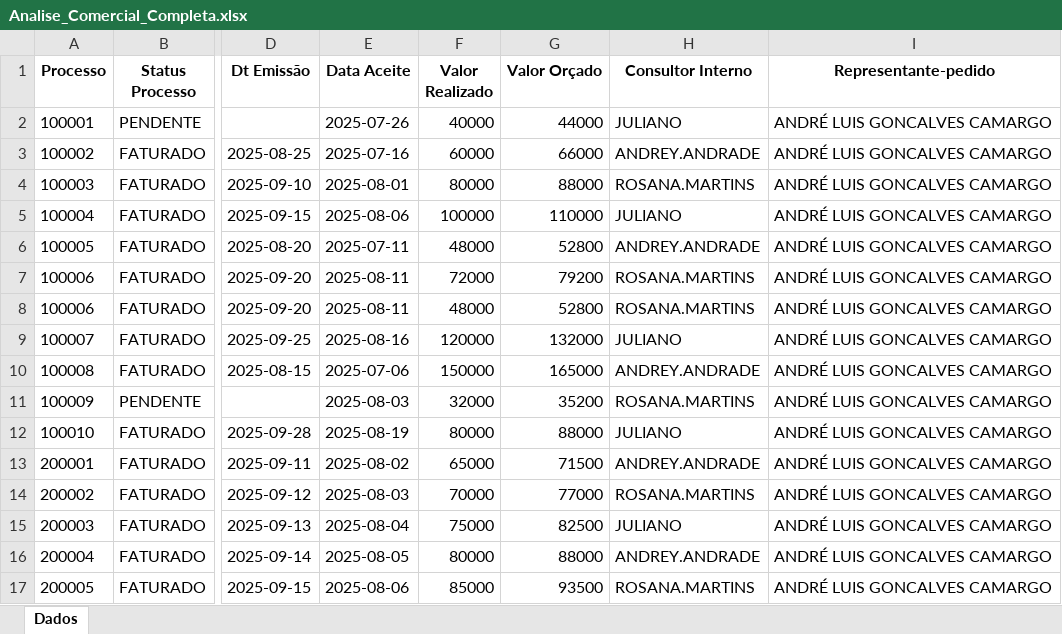
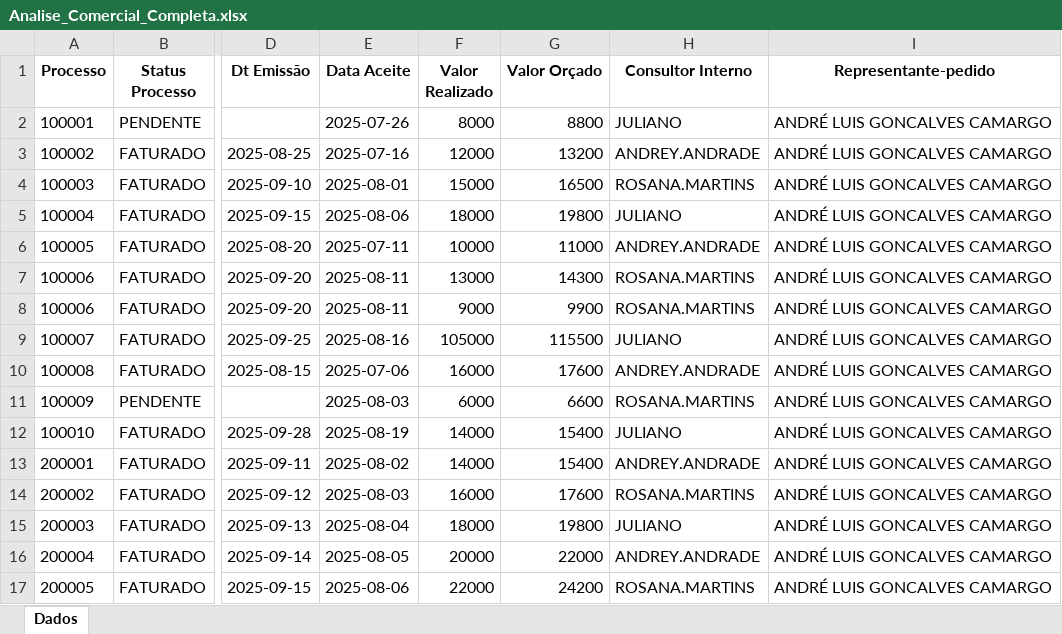
Before and after one commit to tiago-cappi/PROJETO_COMISSOES_V2, an Excel workbook: dados_entrada/Analise_Comercial_Completa.xlsx, sheet Dados, drawn as a sheet; only a part is shown, gaps mark what is left out; values as stored, in another font and other column widths than the file's, no borders; the diff covers the shown part only; the diff names each change by its address in the sheet, - before the commit and + after, or states it on an @@ line.

```diff
--- a/dados_entrada/Analise_Comercial_Completa.xlsx (sheet Dados)
+++ b/dados_entrada/Analise_Comercial_Completa.xlsx (sheet Dados)
-F2 (Valor Realizado): 40000
+F2 (Valor Realizado): 8000
-G2 (Valor Orçado): 44000
+G2 (Valor Orçado): 8800
-F3 (Valor Realizado): 60000
+F3 (Valor Realizado): 12000
-G3 (Valor Orçado): 66000
+G3 (Valor Orçado): 13200
-F4 (Valor Realizado): 80000
+F4 (Valor Realizado): 15000
-G4 (Valor Orçado): 88000
+G4 (Valor Orçado): 16500
-F5 (Valor Realizado): 100000
+F5 (Valor Realizado): 18000
-G5 (Valor Orçado): 110000
+G5 (Valor Orçado): 19800
-F6 (Valor Realizado): 48000
+F6 (Valor Realizado): 10000
-G6 (Valor Orçado): 52800
+G6 (Valor Orçado): 11000
-F7 (Valor Realizado): 72000
+F7 (Valor Realizado): 13000
-G7 (Valor Orçado): 79200
+G7 (Valor Orçado): 14300
-F8 (Valor Realizado): 48000
+F8 (Valor Realizado): 9000
-G8 (Valor Orçado): 52800
+G8 (Valor Orçado): 9900
-F9 (Valor Realizado): 120000
+F9 (Valor Realizado): 105000
-G9 (Valor Orçado): 132000
+G9 (Valor Orçado): 115500
-F10 (Valor Realizado): 150000
+F10 (Valor Realizado): 16000
-G10 (Valor Orçado): 165000
+G10 (Valor Orçado): 17600
-F11 (Valor Realizado): 32000
+F11 (Valor Realizado): 6000
-G11 (Valor Orçado): 35200
+G11 (Valor Orçado): 6600
-F12 (Valor Realizado): 80000
+F12 (Valor Realizado): 14000
-G12 (Valor Orçado): 88000
+G12 (Valor Orçado): 15400
-F13 (Valor Realizado): 65000
+F13 (Valor Realizado): 14000
-G13 (Valor Orçado): 71500
+G13 (Valor Orçado): 15400
-F14 (Valor Realizado): 70000
+F14 (Valor Realizado): 16000
-G14 (Valor Orçado): 77000
+G14 (Valor Orçado): 17600
-F15 (Valor Realizado): 75000
+F15 (Valor Realizado): 18000
-G15 (Valor Orçado): 82500
+G15 (Valor Orçado): 19800
-F16 (Valor Realizado): 80000
+F16 (Valor Realizado): 20000
-G16 (Valor Orçado): 88000
+G16 (Valor Orçado): 22000
-F17 (Valor Realizado): 85000
+F17 (Valor Realizado): 22000
-G17 (Valor Orçado): 93500
+G17 (Valor Orçado): 24200
```
Also changed, not shown: 170 edited cells elsewhere in this sheet, Conversões.xlsx, Faturados.xlsx, 18 other files.
